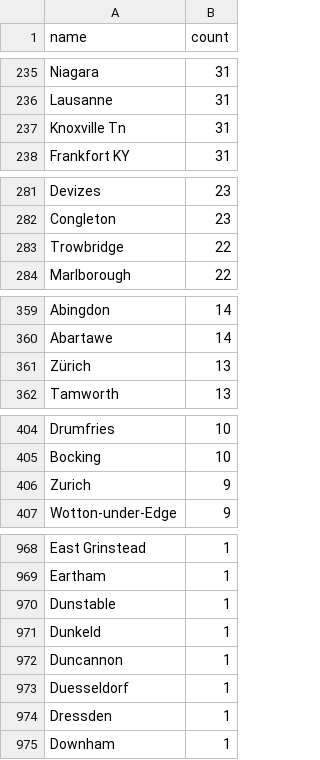
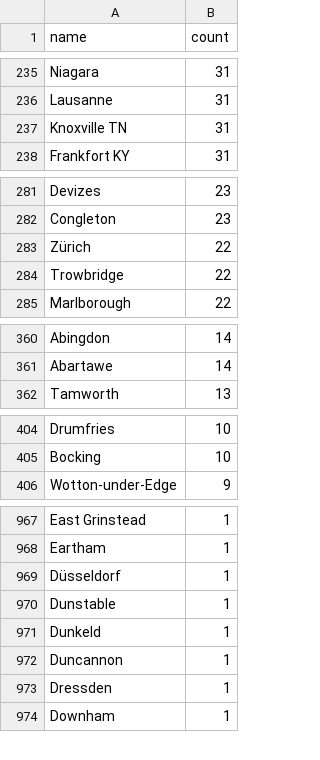
Before and after one commit to COMHIS/estc, a CSV file: inst/examples/output.tables/absentgeocoordinates.csv, drawn as a sheet; only a part is shown, gaps mark what is left out; the diff covers the shown part only.

```diff
--- a/inst/examples/output.tables/absentgeocoordinates.csv
+++ b/inst/examples/output.tables/absentgeocoordinates.csv
@@ -236,3 +236,3 @@ Niagara	31
 Lausanne	31
-Knoxville Tn	31
+Knoxville TN	31
 Frankfort KY	31
@@ -282,2 +282,3 @@ Devizes	23
 Congleton	23
+Zürich	22
 Trowbridge	22
@@ -360,3 +361,2 @@ Abingdon	14
 Abartawe	14
-Zürich	13
 Tamworth	13
@@ -405,3 +405,2 @@ Drumfries	10
 Bocking	10
-Zurich	9
 Wotton-under-Edge	9
@@ -969,2 +968,3 @@ East Grinstead	1
 Eartham	1
+Düsseldorf	1
 Dunstable	1
@@ -972,3 +972,2 @@ Dunkeld	1
 Duncannon	1
-Duesseldorf	1
 Dressden	1
```
Also changed, not shown: 3 edited cells elsewhere in this file, inst/examples/output.tables/country_conversion_nontrivial.csv, inst/examples/output.tables/publication_place_accepted.csv, 6 other files.
